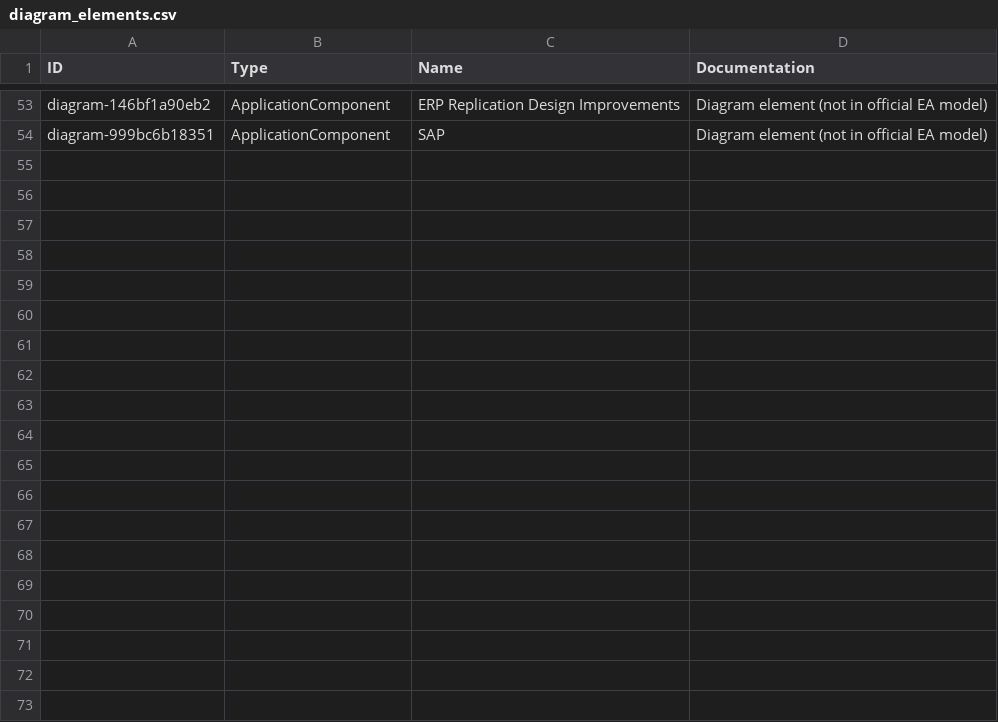
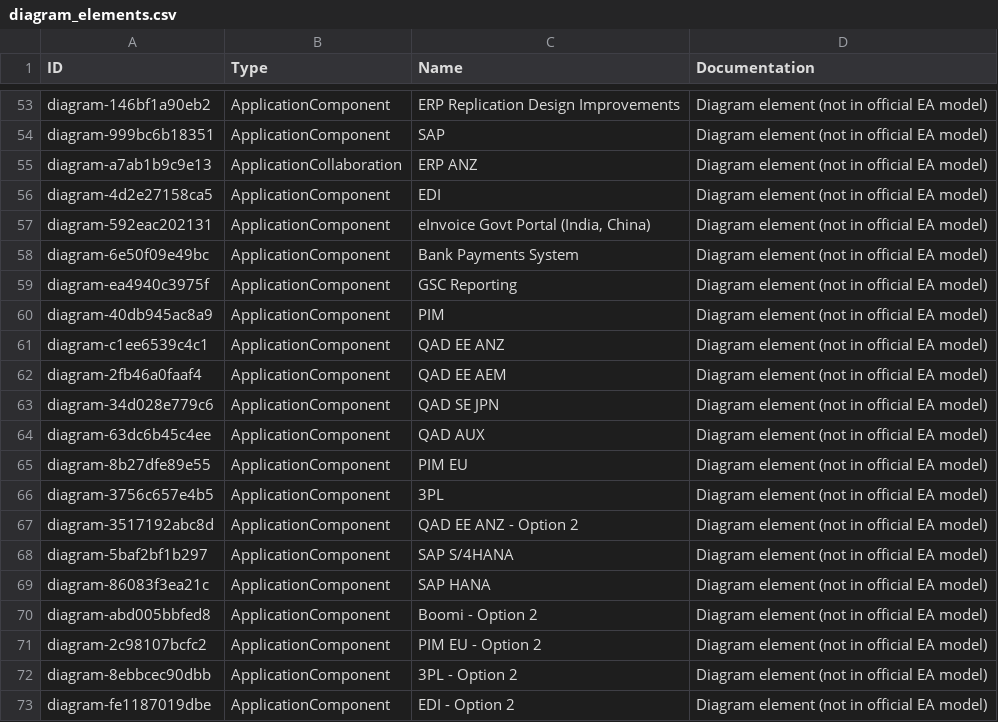
Before and after one commit to yingkiat/azure-devops-pm-agent, a CSV file: archi_inputs/diagram_elements.csv, drawn as a sheet; only a part is shown, gaps mark what is left out; the diff covers the shown part only.

```diff
--- a/archi_inputs/diagram_elements.csv
+++ b/archi_inputs/diagram_elements.csv
@@ -54 +54,20 @@ diagram-146bf1a90eb2,ApplicationComponent,ERP Replication Design Improvements,Di
 diagram-999bc6b18351,ApplicationComponent,SAP,Diagram element (not in official EA model)
+diagram-a7ab1b9c9e13,ApplicationCollaboration,ERP ANZ,Diagram element (not in official EA model)
+diagram-4d2e27158ca5,ApplicationComponent,EDI,Diagram element (not in official EA model)
+diagram-592eac202131,ApplicationComponent,"eInvoice Govt Portal (India, China)",Diagram element (not in official EA model)
+diagram-6e50f09e49bc,ApplicationComponent,Bank Payments System,Diagram element (not in official EA model)
+diagram-ea4940c3975f,ApplicationComponent,GSC Reporting,Diagram element (not in official EA model)
+diagram-40db945ac8a9,ApplicationComponent,PIM,Diagram element (not in official EA model)
+diagram-c1ee6539c4c1,ApplicationComponent,QAD EE ANZ,Diagram element (not in official EA model)
+diagram-2fb46a0faaf4,ApplicationComponent,QAD EE AEM,Diagram element (not in official EA model)
+diagram-34d028e779c6,ApplicationComponent,QAD SE JPN,Diagram element (not in official EA model)
+diagram-63dc6b45c4ee,ApplicationComponent,QAD AUX,Diagram element (not in official EA model)
+diagram-8b27dfe89e55,ApplicationComponent,PIM EU,Diagram element (not in official EA model)
+diagram-3756c657e4b5,ApplicationComponent,3PL,Diagram element (not in official EA model)
+diagram-3517192abc8d,ApplicationComponent,QAD EE ANZ - Option 2,Diagram element (not in official EA model)
+diagram-5baf2bf1b297,ApplicationComponent,SAP S/4HANA,Diagram element (not in official EA model)
+diagram-86083f3ea21c,ApplicationComponent,SAP HANA,Diagram element (not in official EA model)
+diagram-abd005bbfed8,ApplicationComponent,Boomi - Option 2,Diagram element (not in official EA model)
+diagram-2c98107bcfc2,ApplicationComponent,PIM EU - Option 2,Diagram element (not in official EA model)
+diagram-8ebbcec90dbb,ApplicationComponent,3PL - Option 2,Diagram element (not in official EA model)
+diagram-fe1187019dbe,ApplicationComponent,EDI - Option 2,Diagram element (not in official EA model)
```
Also changed, not shown: 21 added rows elsewhere in this file, archi_inputs/diagram_properties.csv, 24 other files.
